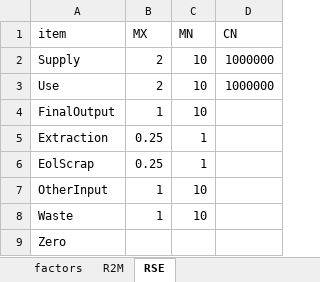
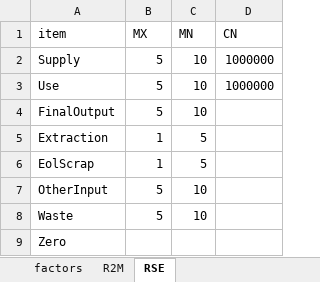
Before and after one commit to fineprint-global/PIOLab, an Excel workbook: Settings/Base/IE_settings.xlsx, sheet RSE, drawn as a sheet; values as stored, in another font and other column widths than the file's, no borders; the diff names each change by its address in the sheet, - before the commit and + after, or states it on an @@ line.

```diff
--- a/Settings/Base/IE_settings.xlsx (sheet RSE)
+++ b/Settings/Base/IE_settings.xlsx (sheet RSE)
-B2:B3 (MX): 2
+B2:B3 (MX): 5
-B4 (MX): 1
+B4 (MX): 5
-B5:B6 (MX): 0.25
+B5:B6 (MX): 1
-C5:C6 (MN): 1
+C5:C6 (MN): 5
-B7:B8 (MX): 1
+B7:B8 (MX): 5
```
Also changed, not shown: Settings/datafeeds_settings/df_RSE_settings.xlsx, 5 other files.
